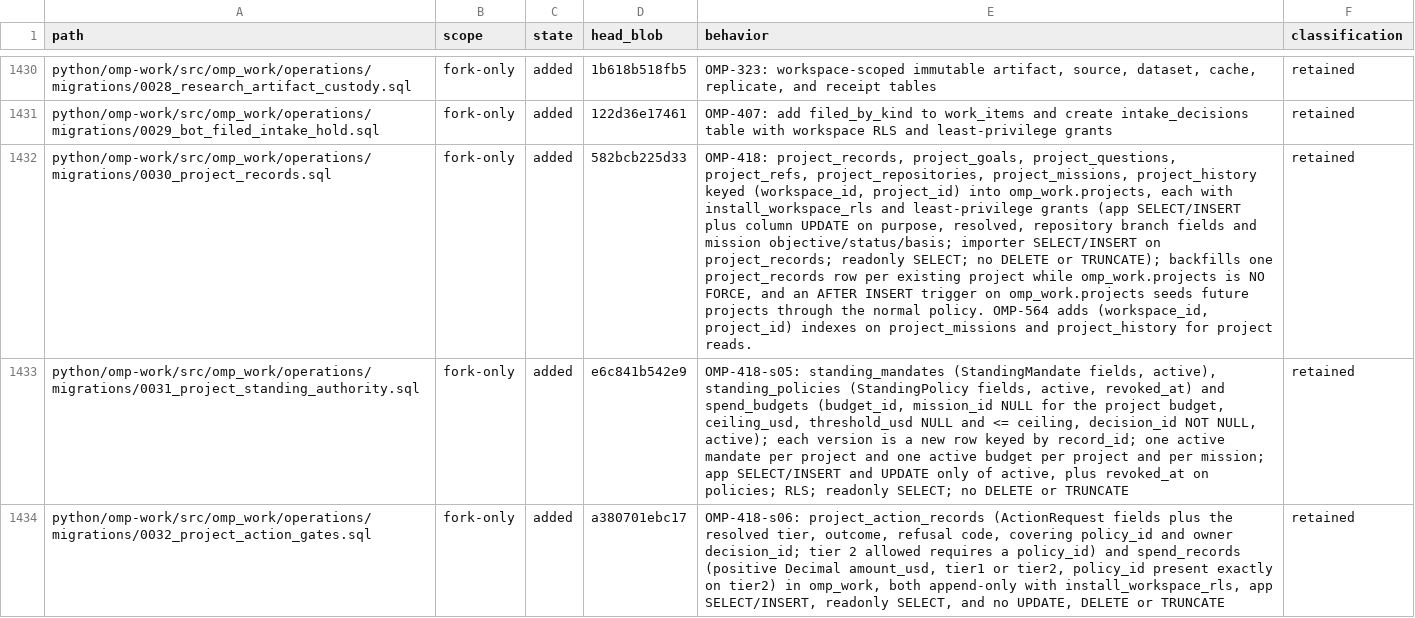
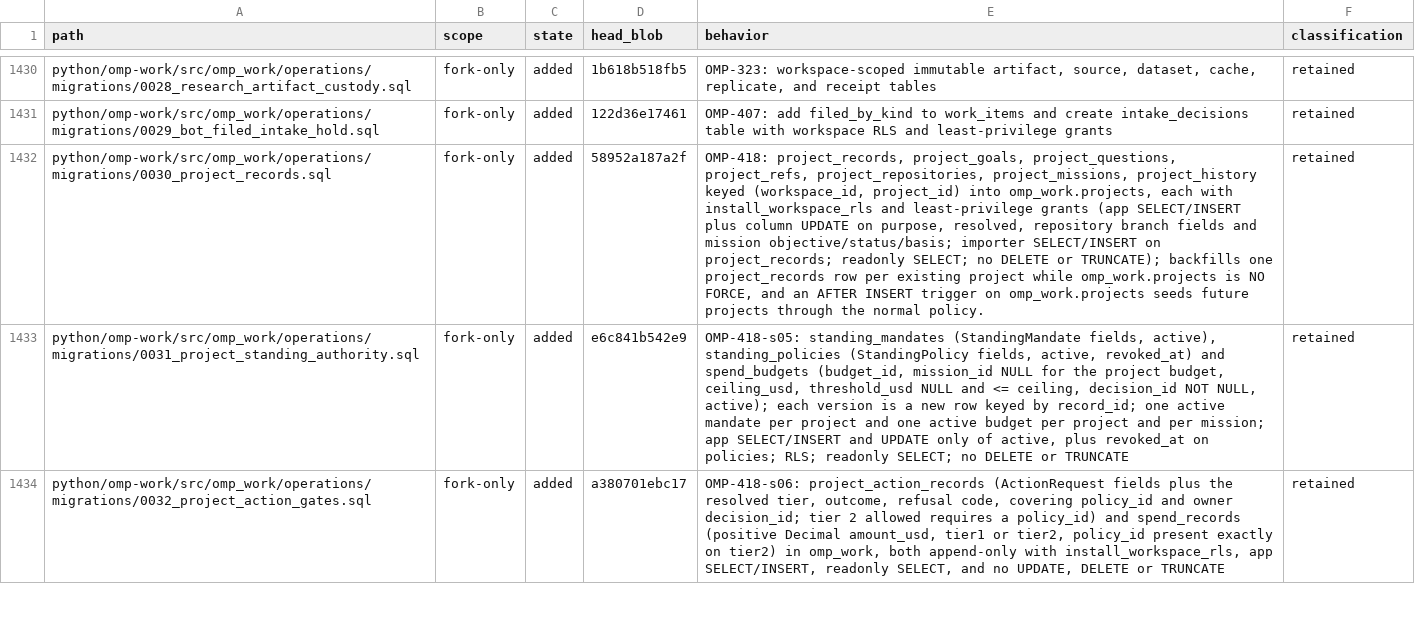
Before and after one commit to theturtlecsz/oh-my-pi, a TSV file: docs/upstream-fork-inventory.tsv, drawn as a sheet; only a part is shown, gaps mark what is left out; the diff covers the shown part only; the diff names each change by its address in the sheet, - before the commit and + after, or states it on an @@ line.

Commit message:
fix-main-migration-drift-20261010: restore applied migration 0030 and add lookup indexes in 0037

```diff
--- a/docs/upstream-fork-inventory.tsv
+++ b/docs/upstream-fork-inventory.tsv
-D1432 (head_blob): 582bcb225d33
+D1432 (head_blob): 58952a187a2f
-E1432 (behavior): …normal policy. OMP-564 adds (workspace_id, project_id) indexes on project_missions and project_history for project reads.
+E1432 (behavior): …normal policy.
```
Also changed, not shown: 1 added row and 4 edited cells elsewhere in this file, 4 other files.
